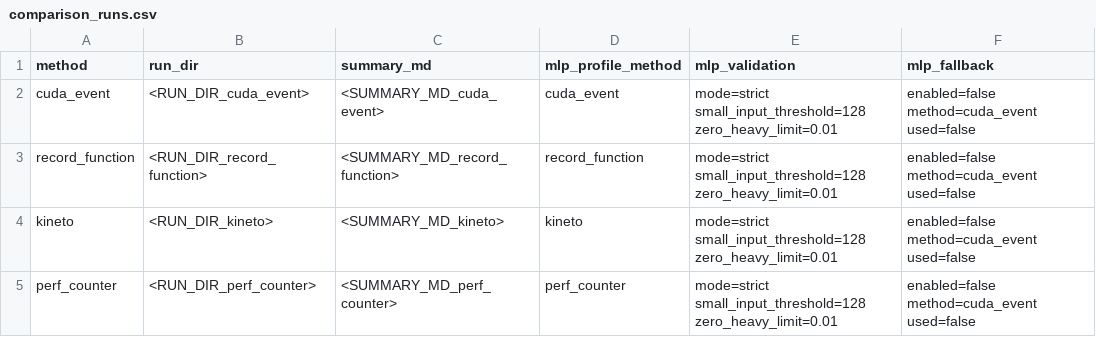
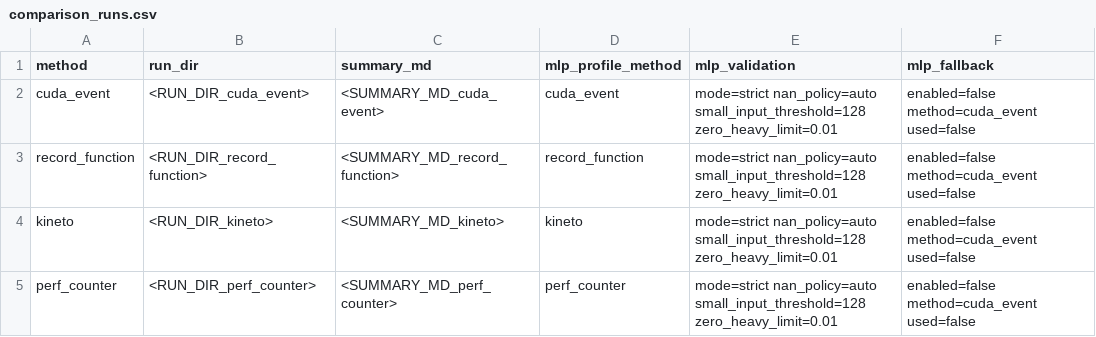
Before and after one commit to CodeGandee/gpu-simulate-test, a CSV file: docs/tutorial/in-depth/adv-tut-vidur-cli-mlp-profile-methods/expected_outputs/comparison_runs.csv, drawn as a sheet.

Commit message:
Update docs for MLP NaN policy

```diff
--- a/docs/tutorial/in-depth/adv-tut-vidur-cli-mlp-profile-methods/expected_outputs/comparison_runs.csv
+++ b/docs/tutorial/in-depth/adv-tut-vidur-cli-mlp-profile-methods/expected_outputs/comparison_runs.csv
@@ -1,5 +1,5 @@
 method,run_dir,summary_md,mlp_profile_method,mlp_validation,mlp_fallback
-cuda_event,<RUN_DIR_cuda_event>,<SUMMARY_MD_cuda_event>,cuda_event,mode=strict small_input_threshold=128 zero_heavy_limit=0.01,enabled=false method=cuda_event used=false
-record_function,<RUN_DIR_record_function>,<SUMMARY_MD_record_function>,record_function,mode=strict small_input_threshold=128 zero_heavy_limit=0.01,enabled=false method=cuda_event used=false
-kineto,<RUN_DIR_kineto>,<SUMMARY_MD_kineto>,kineto,mode=strict small_input_threshold=128 zero_heavy_limit=0.01,enabled=false method=cuda_event used=false
-perf_counter,<RUN_DIR_perf_counter>,<SUMMARY_MD_perf_counter>,perf_counter,mode=strict small_input_threshold=128 zero_heavy_limit=0.01,enabled=false method=cuda_event used=false
+cuda_event,<RUN_DIR_cuda_event>,<SUMMARY_MD_cuda_event>,cuda_event,mode=strict nan_policy=auto small_input_threshold=128 zero_heavy_limit=0.01,enabled=false method=cuda_event used=false
+record_function,<RUN_DIR_record_function>,<SUMMARY_MD_record_function>,record_function,mode=strict nan_policy=auto small_input_threshold=128 zero_heavy_limit=0.01,enabled=false method=cuda_event used=false
+kineto,<RUN_DIR_kineto>,<SUMMARY_MD_kineto>,kineto,mode=strict nan_policy=auto small_input_threshold=128 zero_heavy_limit=0.01,enabled=false method=cuda_event used=false
+perf_counter,<RUN_DIR_perf_counter>,<SUMMARY_MD_perf_counter>,perf_counter,mode=strict nan_policy=auto small_input_threshold=128 zero_heavy_limit=0.01,enabled=false method=cuda_event used=false
```
Also changed, not shown: 9 other files.
